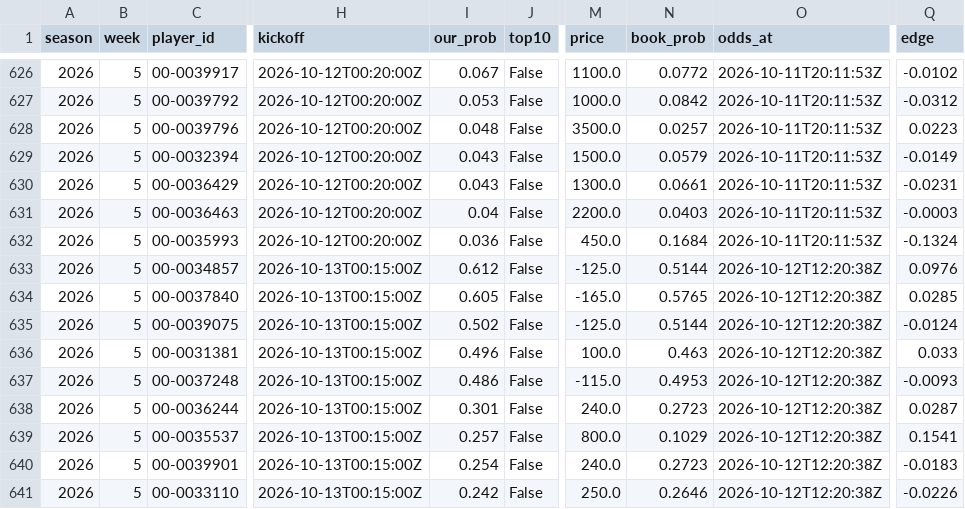
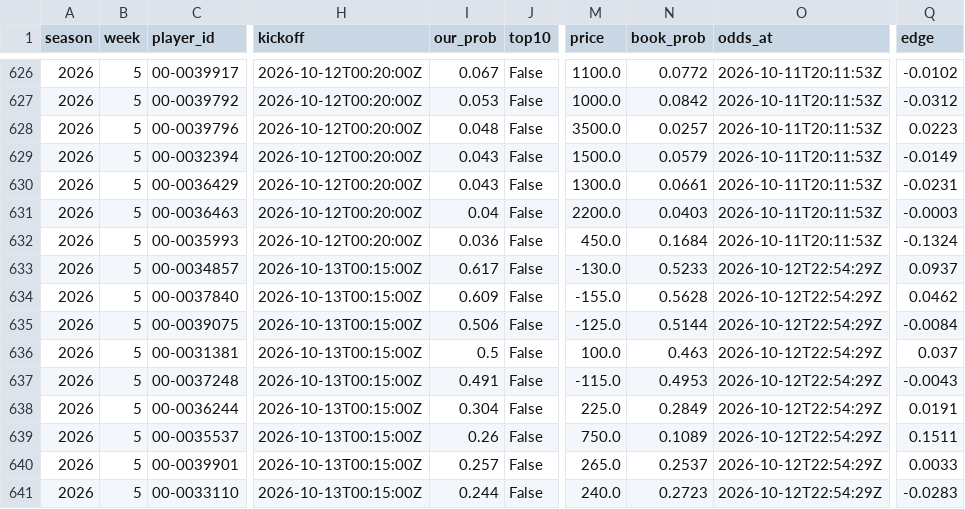
Before and after one commit to ant56-arch/ant56-arch.github.io, a CSV file: nfl-cfb/data/tracking/td_props_log.csv, drawn as a sheet; only a part is shown, gaps mark what is left out; the diff covers the shown part only; the diff names each change by its address in the sheet, - before the commit and + after, or states it on an @@ line.

```diff
--- a/nfl-cfb/data/tracking/td_props_log.csv
+++ b/nfl-cfb/data/tracking/td_props_log.csv
-I633 (our_prob): 0.612
+I633 (our_prob): 0.617
-M633 (price): -125.0
+M633 (price): -130.0
-N633 (book_prob): 0.5144
+N633 (book_prob): 0.5233
-O633:O641 (odds_at): 2026-10-12T12:20:38Z
+O633:O641 (odds_at): 2026-10-12T22:54:29Z
-Q633 (edge): 0.0976
+Q633 (edge): 0.0937
-I634 (our_prob): 0.605
+I634 (our_prob): 0.609
-M634 (price): -165.0
+M634 (price): -155.0
-N634 (book_prob): 0.5765
+N634 (book_prob): 0.5628
-Q634 (edge): 0.0285
+Q634 (edge): 0.0462
-I635 (our_prob): 0.502
+I635 (our_prob): 0.506
-Q635 (edge): -0.0124
+Q635 (edge): -0.0084
-I636 (our_prob): 0.496
+I636 (our_prob): 0.5
-Q636 (edge): 0.033
+Q636 (edge): 0.037
-I637 (our_prob): 0.486
+I637 (our_prob): 0.491
-Q637 (edge): -0.0093
+Q637 (edge): -0.0043
-I638 (our_prob): 0.301
+I638 (our_prob): 0.304
-M638 (price): 240.0
+M638 (price): 225.0
-N638 (book_prob): 0.2723
+N638 (book_prob): 0.2849
-Q638 (edge): 0.0287
+Q638 (edge): 0.0191
-I639 (our_prob): 0.257
+I639 (our_prob): 0.26
-M639 (price): 800.0
+M639 (price): 750.0
-N639 (book_prob): 0.1029
+N639 (book_prob): 0.1089
-Q639 (edge): 0.1541
+Q639 (edge): 0.1511
-I640 (our_prob): 0.254
+I640 (our_prob): 0.257
-M640 (price): 240.0
+M640 (price): 265.0
-N640 (book_prob): 0.2723
+N640 (book_prob): 0.2537
-Q640 (edge): -0.0183
+Q640 (edge): 0.0033
-I641 (our_prob): 0.242
+I641 (our_prob): 0.244
-M641 (price): 250.0
+M641 (price): 240.0
-N641 (book_prob): 0.2646
+N641 (book_prob): 0.2723
-Q641 (edge): -0.0226
+Q641 (edge): -0.0283
```
Also changed, not shown: 1 added row and 65 edited cells elsewhere in this file, nfl-cfb/data/tracking/cfb_predictions_log.csv, nfl-cfb/data/tracking/cfb_ratings_log.csv, 4 other files.
